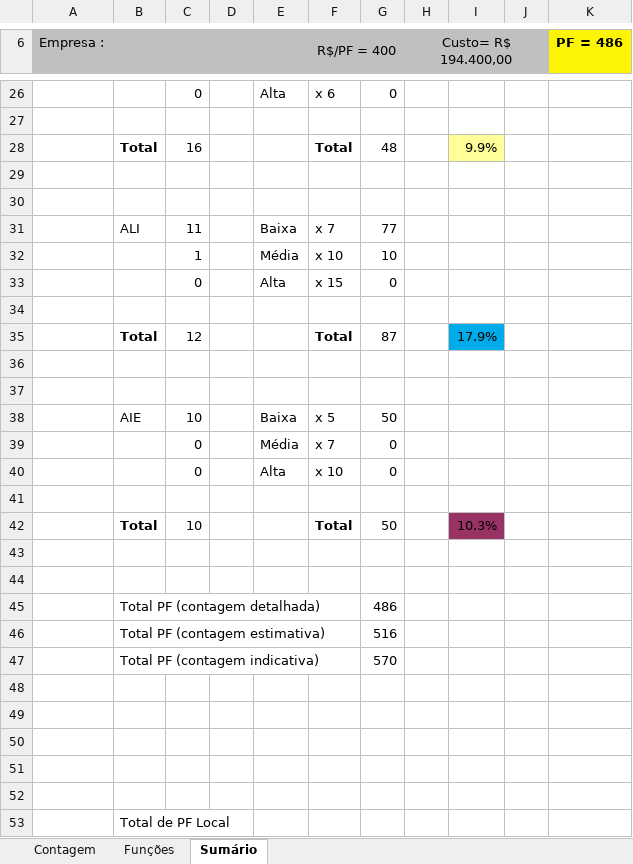
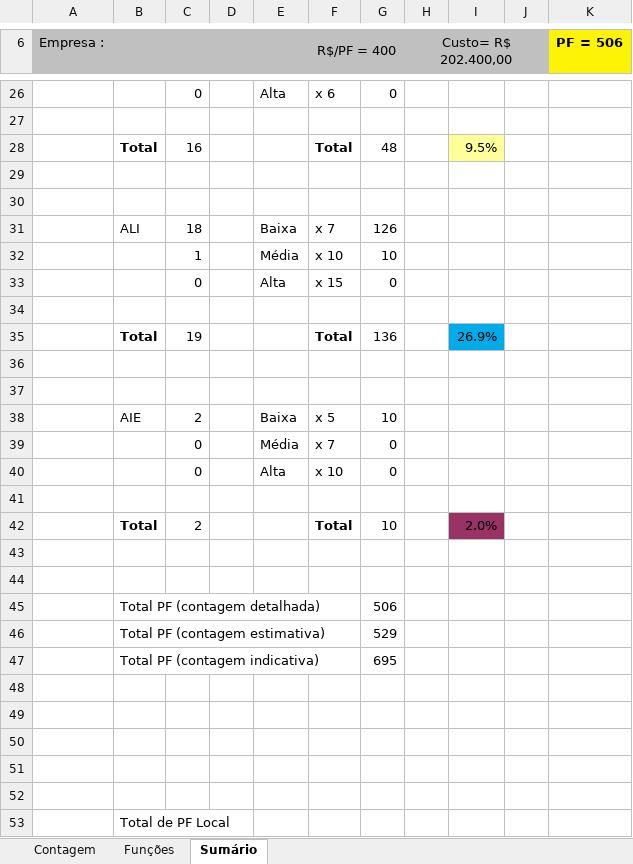
Before and after one commit to mohdfaiad/SGC, an Excel workbook: 2-Requisitos/1.5-Planilha_de_Contagem/Planilha de Contagem.xlsx, sheet Sumário, drawn as a sheet; only a part is shown, gaps mark what is left out; values as stored, in another font and other column widths than the file's, no borders; charts and pictures not drawn; removed rows and columns are numbered as before the commit, all else as after; the diff covers the shown part only; the diff names each change by its address in the sheet, - before the commit and + after, or states it on an @@ line.

```diff
--- a/2-Requisitos/1.5-Planilha_de_Contagem/Planilha de Contagem.xlsx (sheet Sumário)
+++ b/2-Requisitos/1.5-Planilha_de_Contagem/Planilha de Contagem.xlsx (sheet Sumário)
-H6: Custo= R$ 194.400,00
+H6: Custo= R$ 202.400,00
-K6: PF = 486
+K6: PF = 506
-I28: 9.9%
+I28: 9.5%
-C31: 11
+C31: 18
-G31: 77
+G31: 126
-row 35:  | Total | 12 |  |  | Total | 87 |  | 17.9%
+row 35:  | Total | 19 |  |  | Total | 136 |  | 26.9%
-C38: 10
+C38: 2
-G38: 50
+G38: 10
-row 42:  | Total | 10 |  |  | Total | 50 |  | 10.3%
+row 42:  | Total | 2 |  |  | Total | 10 |  | 2.0%
-G45: 486
+G45: 506
-G46: 516
+G46: 529
-G47: 570
+G47: 695
```
Also changed, not shown: 2 added rows, 2 removed rows and 11 edited cells elsewhere in this sheet, sheet Funções, sheet Contagem, formulas that keep their value, hidden cells, 22 other files.
